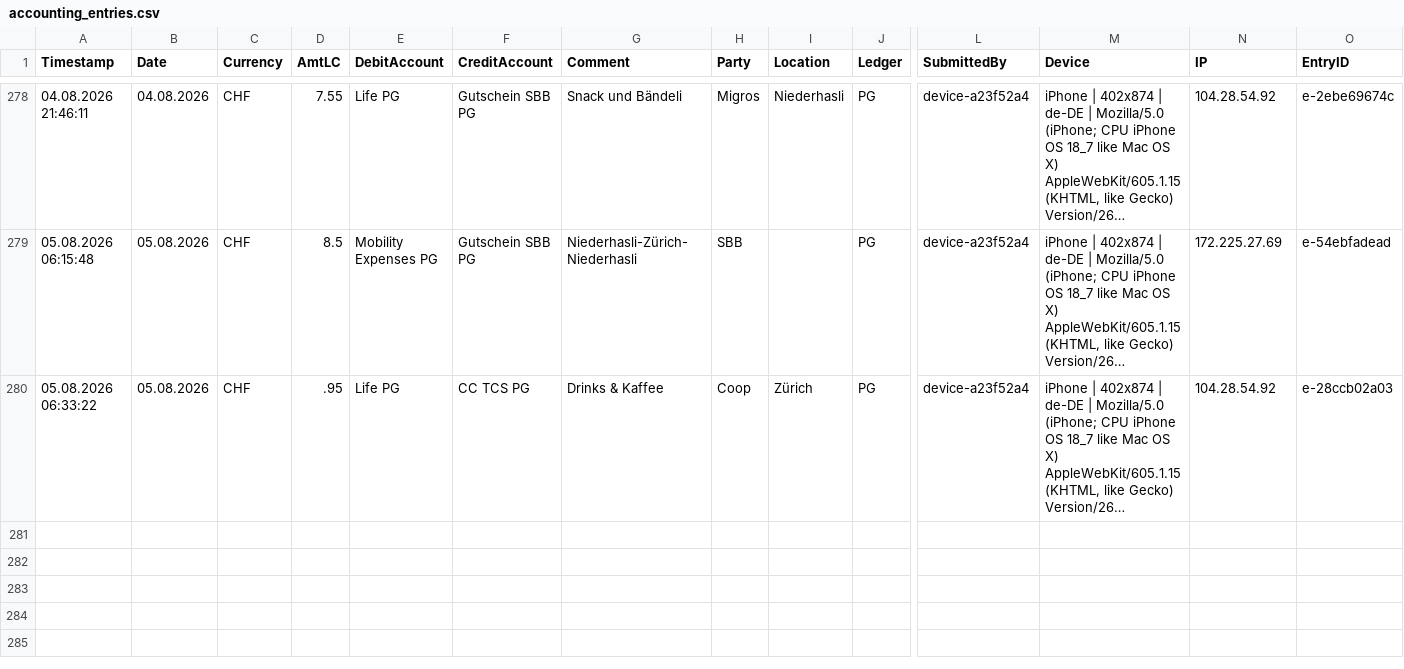
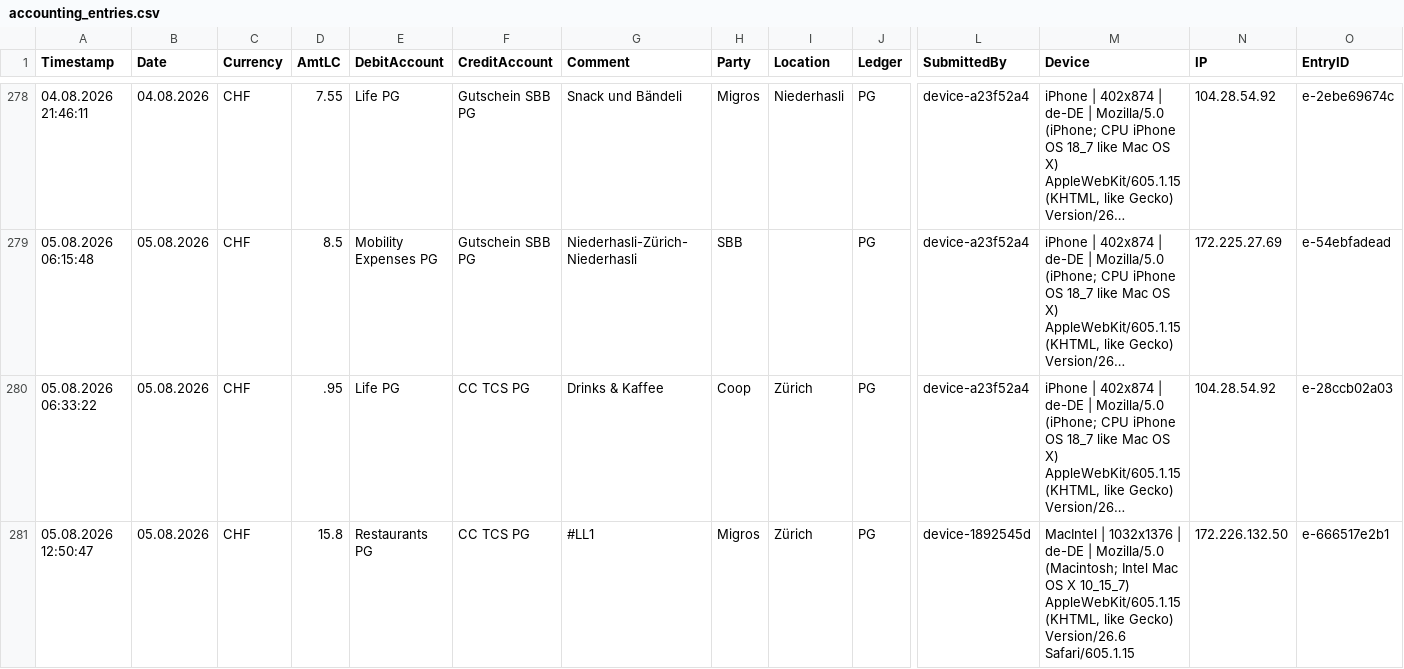
Before and after one commit to Munotstadt/accountingdatacollector, a CSV file: accounting_entries.csv, drawn as a sheet; only a part is shown, gaps mark what is left out; long unchanged cells end in …; rows hold the shown columns only; the diff names each change by its address in the sheet, - before the commit and + after, or states it on an @@ line.

Commit message:
Add ledger entry 05.08.2026 · Migros · CHF 15.8

```diff
--- a/accounting_entries.csv
+++ b/accounting_entries.csv
+row 281: 05.08.2026 12:50:47 | 05.08.2026 | CHF | 15.8 | Restaurants PG | CC TCS PG | #LL1 | Migros | Zürich | PG | device-1892545d | MacIntel | 1032x1376 | de-DE | Mozilla/5.0 (Macintosh; Intel Mac OS X 10_15_7) AppleWebKit/605.1.15 (KHTML, like Gecko) Version/26.6 Safari/605.1.15 | 172.226.132.50 | e-666517e2b1
```
